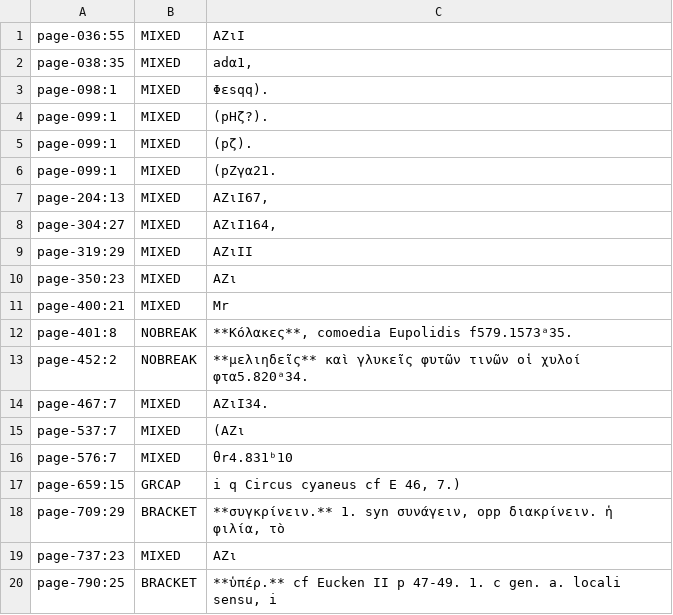
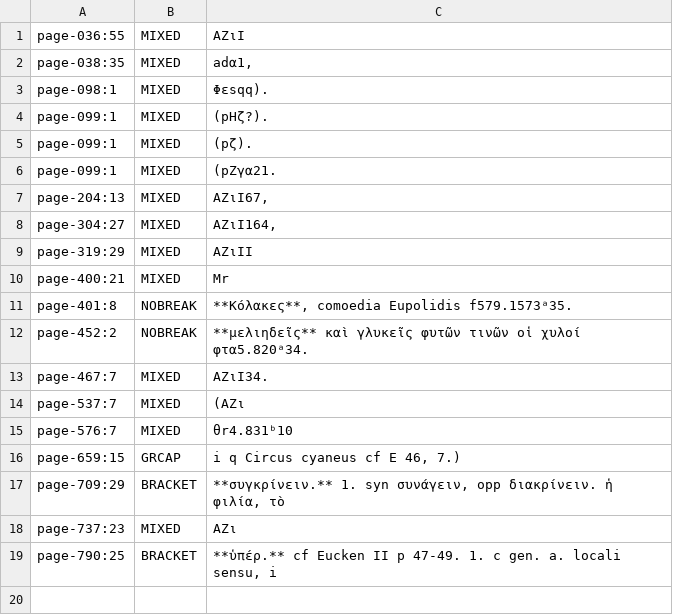
Before and after one commit to tuzzit/index_aristotelicus, a TSV file: data/lint.tsv, drawn as a sheet; the diff names each change by its address in the sheet, - before the commit and + after, or states it on an @@ line.

```diff
--- a/data/lint.tsv
+++ b/data/lint.tsv
-row 10: page-350:23 | MIXED | AΖι
```
Also changed, not shown: data/ou_sweep_review.tsv, src/glosses.tsv, 9 other files.
